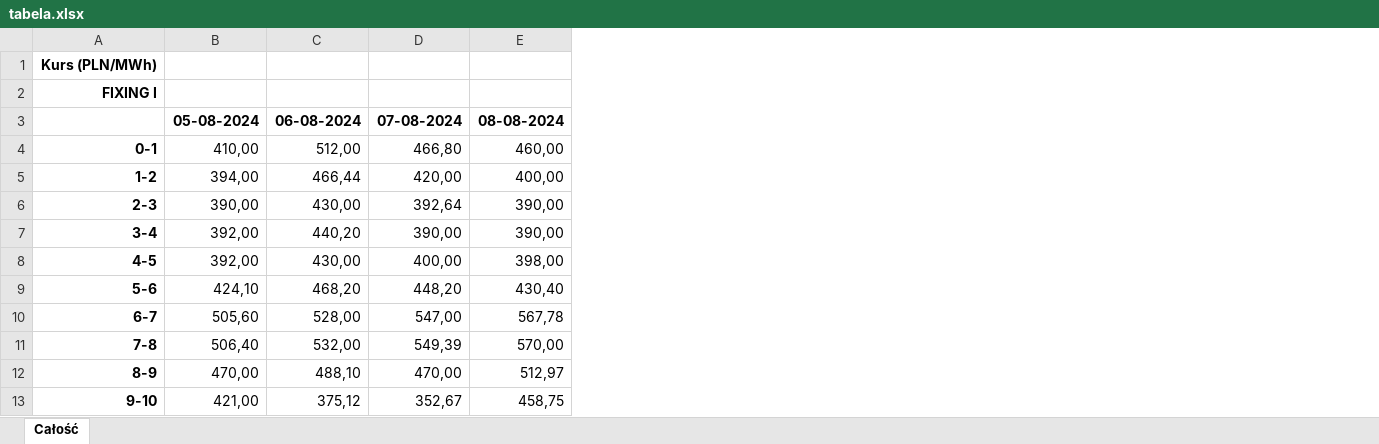
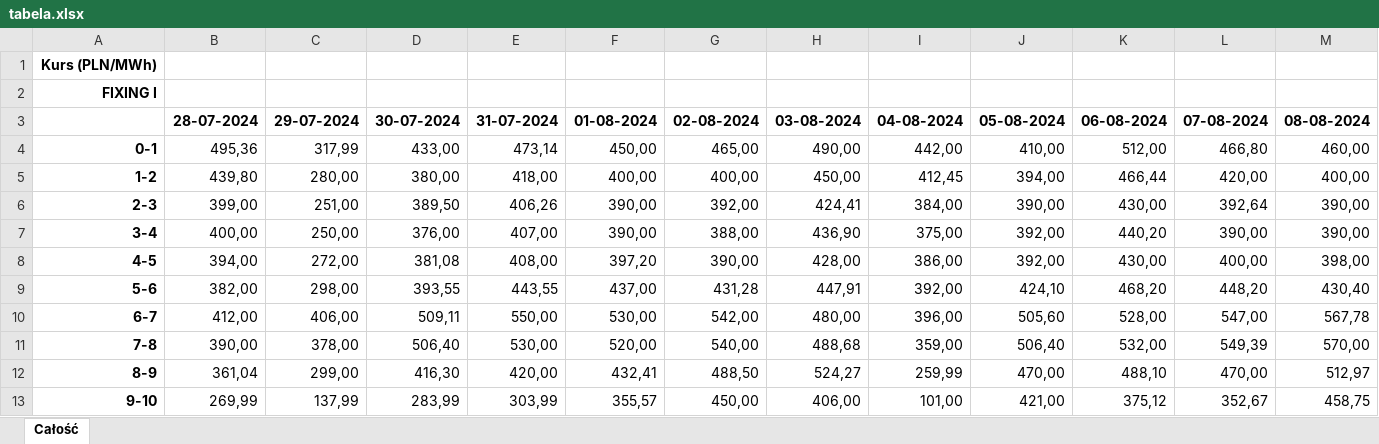
Before and after one commit to grzegorz-muszynski/tge, an Excel workbook: tabela.xlsx, sheet Całość, drawn as a sheet; only a part is shown; values as stored, in another font and other column widths than the file's, no borders; the diff names each change by its address in the sheet, - before the commit and + after, or states it on an @@ line.

```diff
--- a/tabela.xlsx (sheet Całość)
+++ b/tabela.xlsx (sheet Całość)
+column B, rows 3-13: 28-07-2024 | 495,36 | 439,80 | 399,00 | 400,00 | 394,00 | 382,00 | 412,00 | 390,00 | 361,04 | 269,99
+column C, rows 3-13: 29-07-2024 | 317,99 | 280,00 | 251,00 | 250,00 | 272,00 | 298,00 | 406,00 | 378,00 | 299,00 | 137,99
+column D, rows 3-13: 30-07-2024 | 433,00 | 380,00 | 389,50 | 376,00 | 381,08 | 393,55 | 509,11 | 506,40 | 416,30 | 283,99
+column E, rows 3-13: 31-07-2024 | 473,14 | 418,00 | 406,26 | 407,00 | 408,00 | 443,55 | 550,00 | 530,00 | 420,00 | 303,99
+column F, rows 3-13: 01-08-2024 | 450,00 | 400,00 | 390,00 | 390,00 | 397,20 | 437,00 | 530,00 | 520,00 | 432,41 | 355,57
+column G, rows 3-13: 02-08-2024 | 465,00 | 400,00 | 392,00 | 388,00 | 390,00 | 431,28 | 542,00 | 540,00 | 488,50 | 450,00
+column H, rows 3-13: 03-08-2024 | 490,00 | 450,00 | 424,41 | 436,90 | 428,00 | 447,91 | 480,00 | 488,68 | 524,27 | 406,00
+column I, rows 3-13: 04-08-2024 | 442,00 | 412,45 | 384,00 | 375,00 | 386,00 | 392,00 | 396,00 | 359,00 | 259,99 | 101,00
```
Also changed, not shown: 1 other file.
